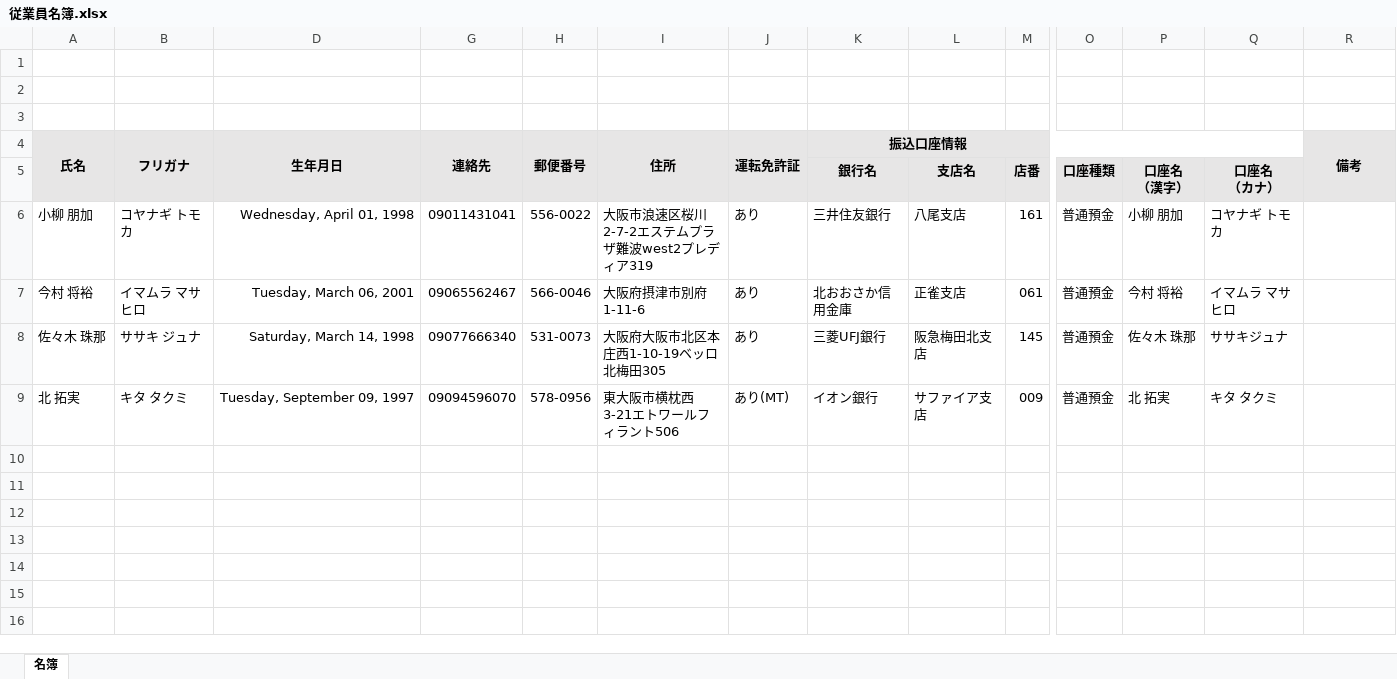
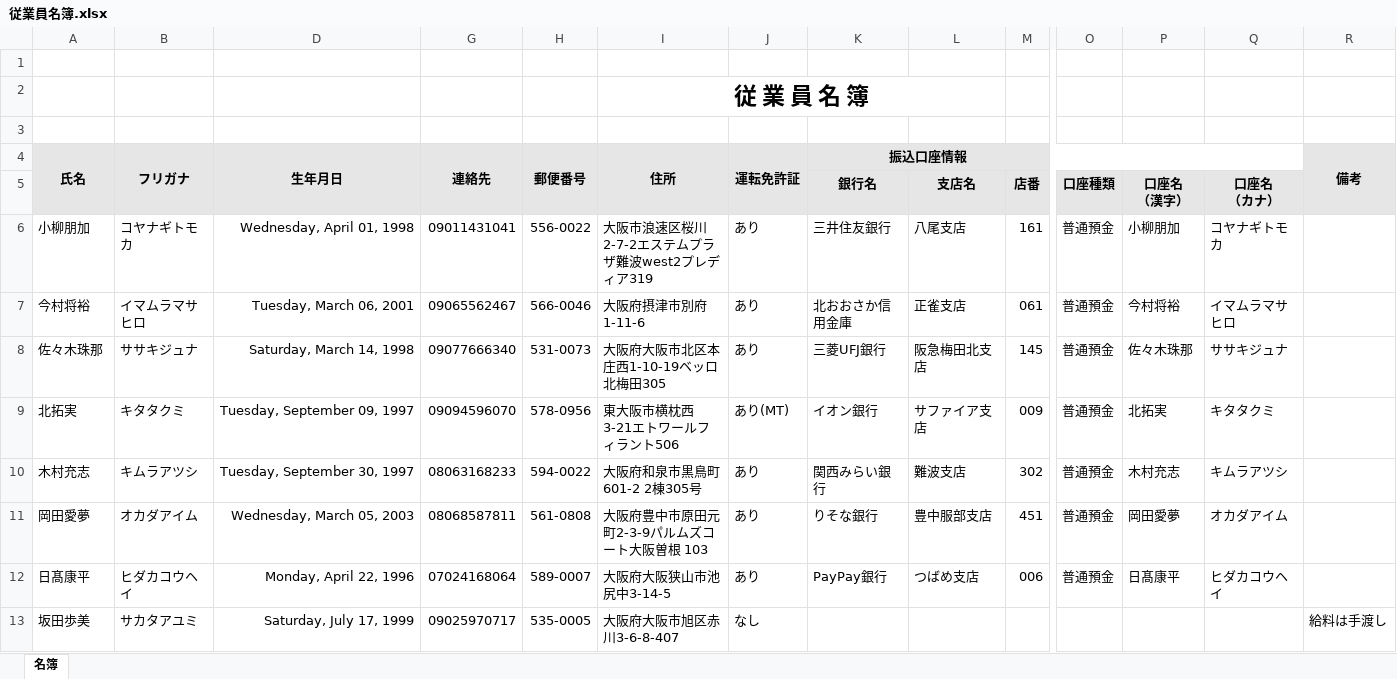
Before and after one commit to atsu0124shi/WorkFolder, an Excel workbook: 作業フォルダー/従業員名簿.xlsx, sheet 名簿, drawn as a sheet; only a part is shown, gaps mark what is left out; values as stored, in another font and other column widths than the file's, no borders; rows hold the shown columns only; the diff names each change by its address in the sheet, - before the commit and + after, or states it on an @@ line.

```diff
--- a/作業フォルダー/従業員名簿.xlsx (sheet 名簿)
+++ b/作業フォルダー/従業員名簿.xlsx (sheet 名簿)
-I2 (住所): (empty)
+I2 (住所): 従 業 員 名 簿
+I2:L2 merged
-A6 (氏名): 小柳 朋加
+A6 (氏名): 小柳朋加
-B6 (フリガナ): コヤナギ トモカ
+B6 (フリガナ): コヤナギトモカ
-P6: 小柳 朋加
+P6: 小柳朋加
-Q6: コヤナギ トモカ
+Q6: コヤナギトモカ
-A7 (氏名): 今村 将裕
+A7 (氏名): 今村将裕
-B7 (フリガナ): イマムラ マサヒロ
+B7 (フリガナ): イマムラマサヒロ
-P7: 今村 将裕
+P7: 今村将裕
-Q7: イマムラ マサヒロ
+Q7: イマムラマサヒロ
-A8 (氏名): 佐々木 珠那
+A8 (氏名): 佐々木珠那
-B8 (フリガナ): ササキ ジュナ
+B8 (フリガナ): ササキジュナ
-P8: 佐々木 珠那
+P8: 佐々木珠那
-A9 (氏名): 北 拓実
+A9 (氏名): 北拓実
-B9 (フリガナ): キタ タクミ
+B9 (フリガナ): キタタクミ
-P9: 北 拓実
+P9: 北拓実
-Q9: キタ タクミ
+Q9: キタタクミ
+row 10: 木村充志 | キムラアツシ | Tuesday, September 30, 1997 | 08063168233 | 594-0022 | 大阪府和泉市黒鳥町601-2 2棟305号 | あり | 関西みらい銀行 | 難波支店 | 302 | 普通預金 | 木村充志 | キムラアツシ
+row 11: 岡田愛夢 | オカダアイム | Wednesday, March 05, 2003 | 08068587811 | 561-0808 | 大阪府豊中市原田元町2-3-9パルムズコート大阪曽根 103 | あり | りそな銀行 | 豊中服部支店 | 451 | 普通預金 | 岡田愛夢 | オカダアイム
+row 12: 日髙康平 | ヒダカコウヘイ | Monday, April 22, 1996 | 07024168064 | 589-0007 | 大阪府大阪狭山市池尻中3-14-5 | あり | PayPay銀行 | つばめ支店 | 006 | 普通預金 | 日髙康平 | ヒダカコウヘイ
+row 13: 坂田歩美 | サカタアユミ | Saturday, July 17, 1999 | 09025970717 | 535-0005 | 大阪府大阪市旭区赤川3-6-8-407 | なし |  |  |  |  |  |  | 給料は手渡し
```
Also changed, not shown: formulas that keep their value, ひょうたさん_資料/物販管理簿.xlsx, メルレ/メルレ管理簿 _女性限定.xlsx, 2 other files.
